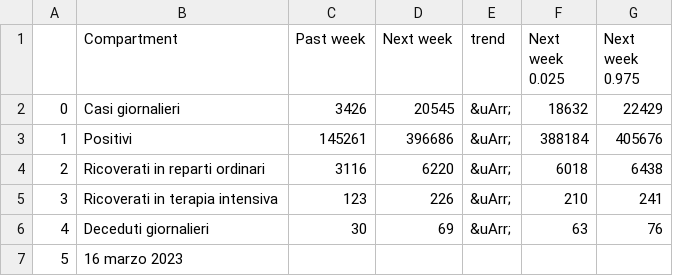
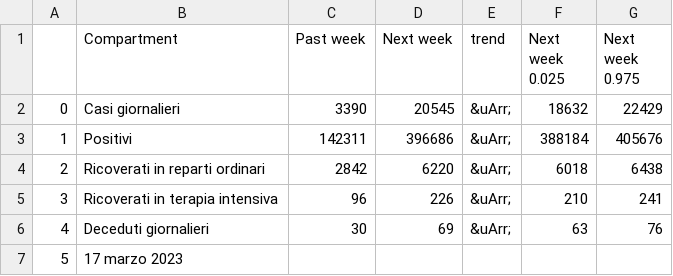
Before and after one commit to nicoparo/testaction, a CSV file: data.csv, drawn as a sheet.

```diff
--- a/data.csv
+++ b/data.csv
@@ -1,7 +1,7 @@
 ,Compartment,Past week,Next week,trend,Next week 0.025,Next week 0.975
-0,Casi giornalieri,3426,20545,&uArr;,18632,22429
-1,Positivi,145261,396686,&uArr;,388184,405676
-2,Ricoverati in reparti ordinari,3116,6220,&uArr;,6018,6438
-3,Ricoverati in terapia intensiva,123,226,&uArr;,210,241
+0,Casi giornalieri,3390,20545,&uArr;,18632,22429
+1,Positivi,142311,396686,&uArr;,388184,405676
+2,Ricoverati in reparti ordinari,2842,6220,&uArr;,6018,6438
+3,Ricoverati in terapia intensiva,96,226,&uArr;,210,241
 4,Deceduti giornalieri,30,69,&uArr;,63,76
-5,16 marzo 2023,,,,,
+5,17 marzo 2023,,,,,
```
